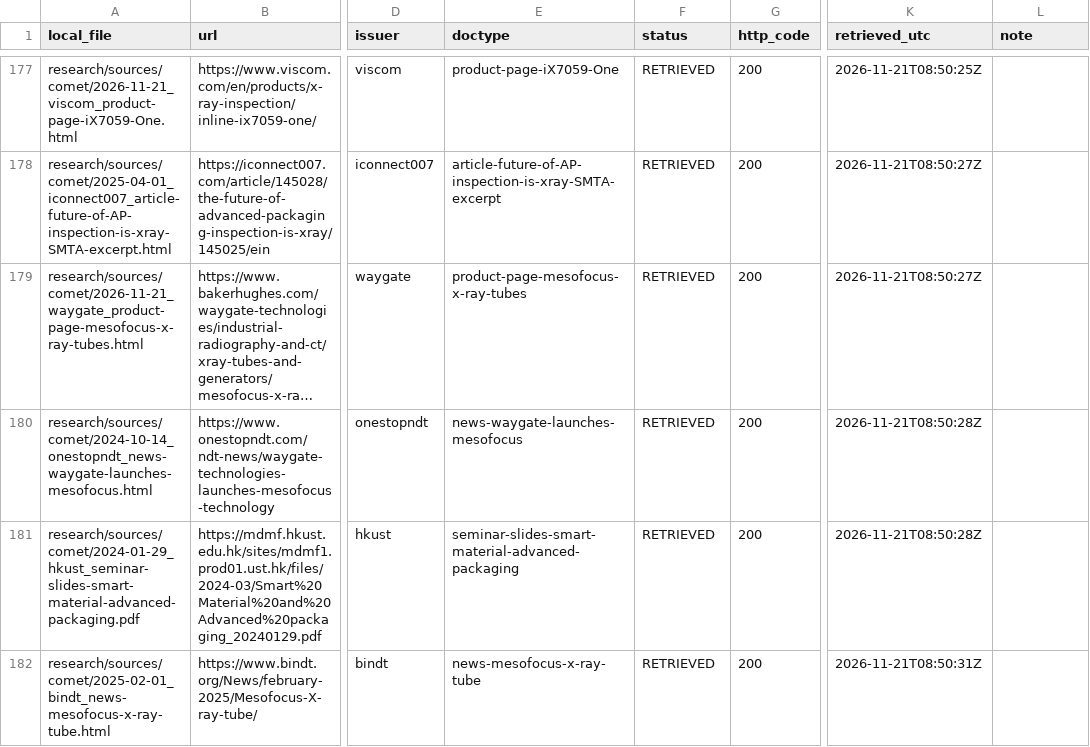
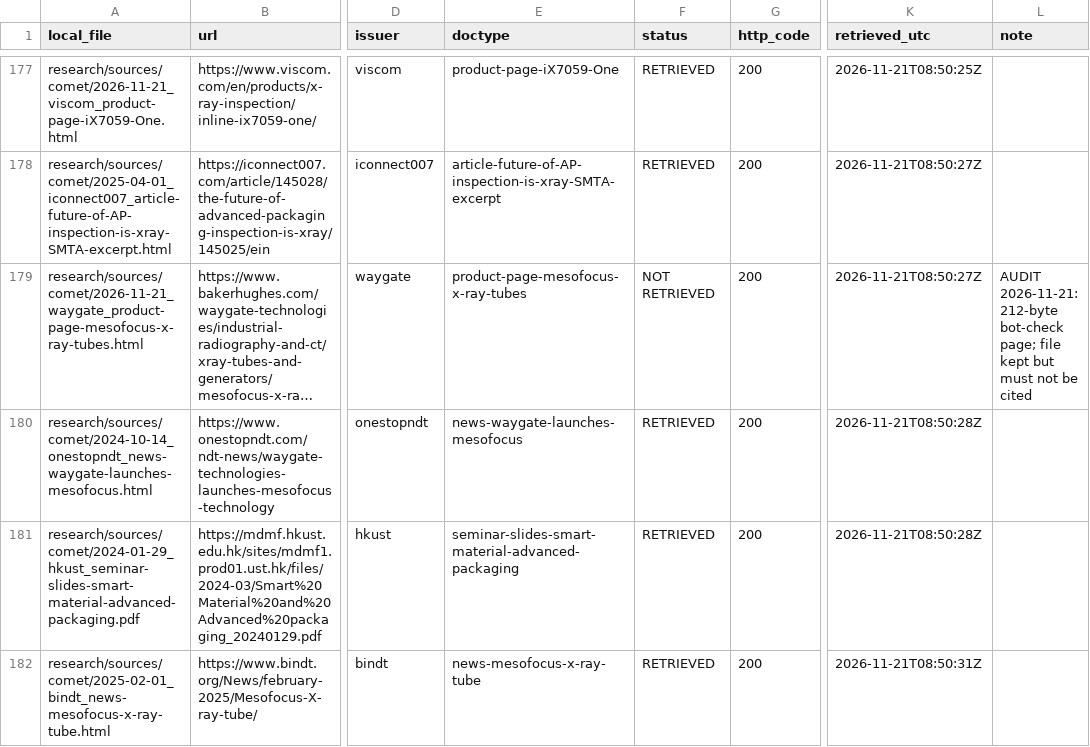
Before and after one commit to chuckylulu/gitTest, a CSV file: research/sources/comet/_manifest.csv, drawn as a sheet; only a part is shown, gaps mark what is left out; long unchanged cells end in …; the diff covers the shown part only; the diff names each change by its address in the sheet, - before the commit and + after, or states it on an @@ line.

```diff
--- a/research/sources/comet/_manifest.csv
+++ b/research/sources/comet/_manifest.csv
-F179 (status): RETRIEVED
+F179 (status): NOT RETRIEVED
-L179 (note): (empty)
+L179 (note): AUDIT 2026-11-21: 212-byte bot-check page; file kept but must not be cited
```
Also changed, not shown: 16 edited cells elsewhere in this file, research/out/comet/parts/DV.csv, research/out/comet/parts/XS.csv, 19 other files.
